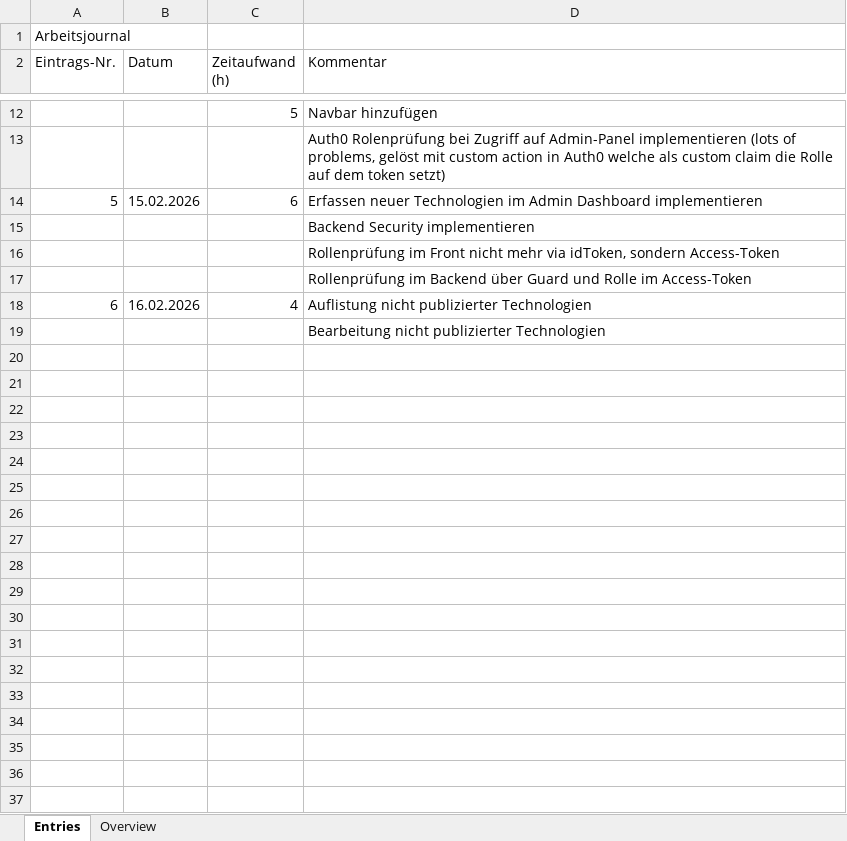
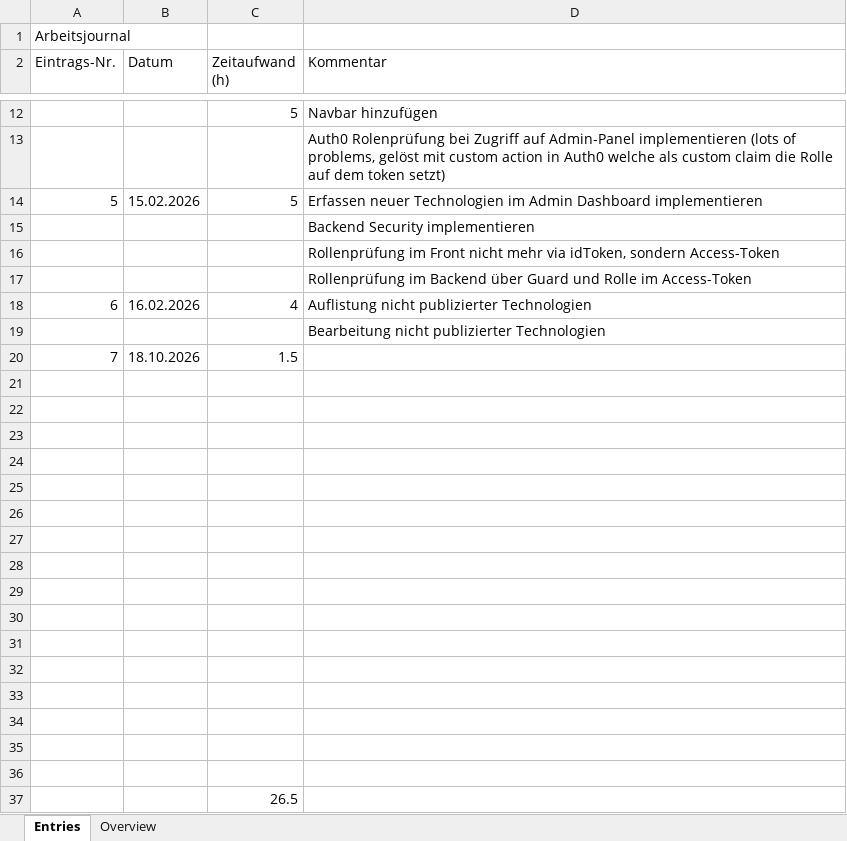
Before and after one commit to linomeyer/HSLU-WEBLAB-Project, an Excel workbook: Arbeitsjournal.xlsx, sheet Entries, drawn as a sheet; only a part is shown, gaps mark what is left out; values as stored, in another font and other column widths than the file's, no borders; the diff names each change by its address in the sheet, - before the commit and + after, or states it on an @@ line.

Commit message:
update Arbeitsjournal.xlsx

```diff
--- a/Arbeitsjournal.xlsx (sheet Entries)
+++ b/Arbeitsjournal.xlsx (sheet Entries)
-C14 (Zeitaufwand (h)): 6
+C14 (Zeitaufwand (h)): 5
+row 20: 7 | 18.10.2026 | 1.5
+row 21: (empty)
+row 22: (empty)
+row 23: (empty)
+row 24: (empty)
+row 25: (empty)
+row 26: (empty)
+row 27: (empty)
+row 28: (empty)
+row 29: (empty)
+row 30: (empty)
+row 31: (empty)
+row 32: (empty)
+row 33: (empty)
+row 34: (empty)
+row 35: (empty)
+row 36: (empty)
+row 37:  |  | 26.5
```
